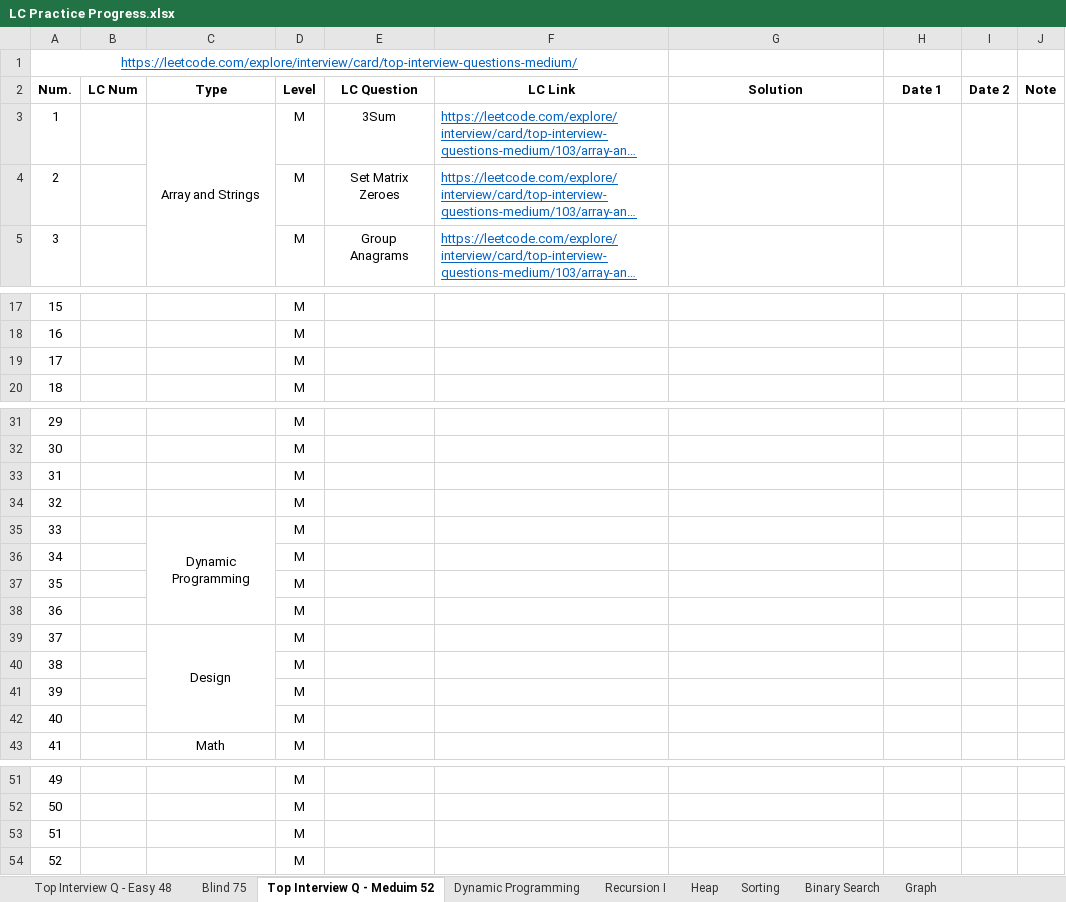
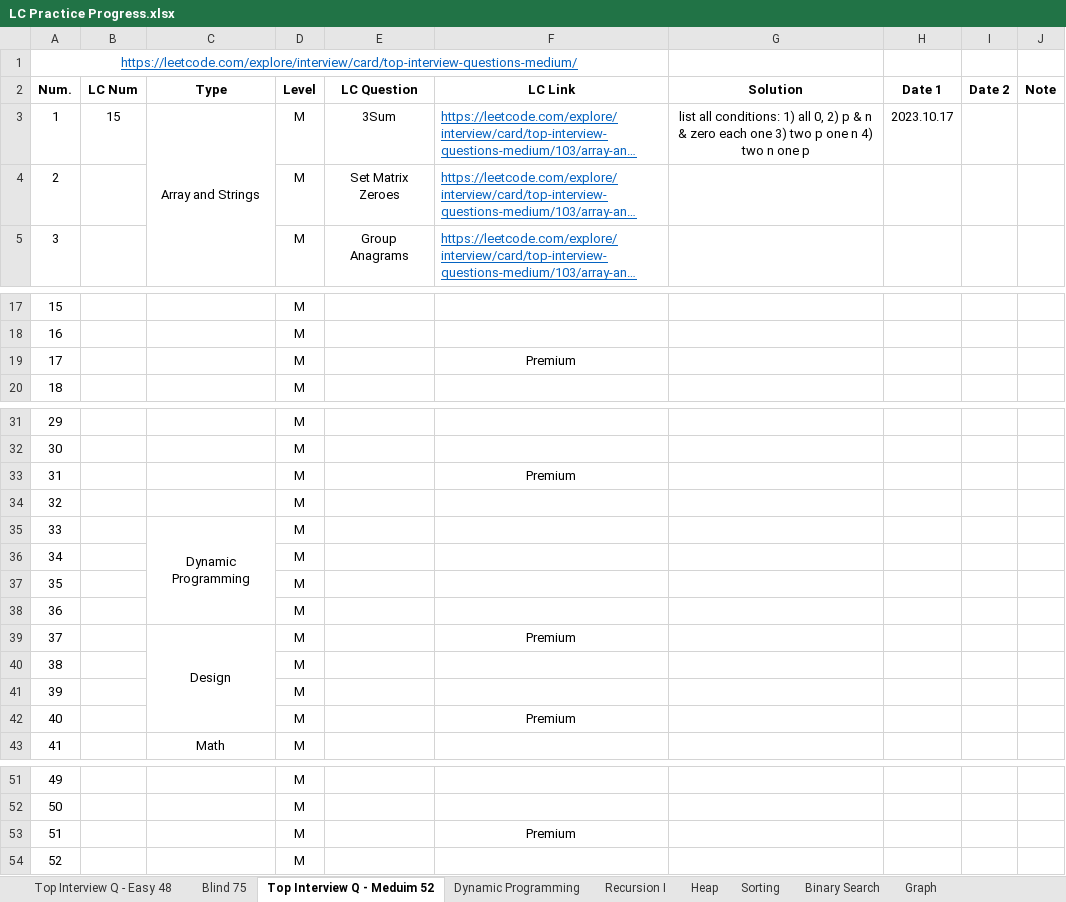
Before and after one commit to Ylieo816/Learning-Leetcode, an Excel workbook: LC Practice Progress.xlsx, sheet Top Interview Q - Meduim 52, drawn as a sheet; only a part is shown, gaps mark what is left out; long unchanged cells end in …; values as stored, in another font and other column widths than the file's, no borders; the diff names each change by its address in the sheet, - before the commit and + after, or states it on an @@ line.

```diff
--- a/LC Practice Progress.xlsx (sheet Top Interview Q - Meduim 52)
+++ b/LC Practice Progress.xlsx (sheet Top Interview Q - Meduim 52)
-B3 (LC Num): (empty)
+B3 (LC Num): 15
-G3 (Solution): (empty)
+G3 (Solution): list all conditions: 1) all 0, 2) p & n & zero each one 3) two p one n 4) two n one p
-H3 (Date 1): (empty)
+H3 (Date 1): 2023.10.17
-F19 (LC Link): (empty)
+F19 (LC Link): Premium
-F33 (LC Link): (empty)
+F33 (LC Link): Premium
-F39 (LC Link): (empty)
+F39 (LC Link): Premium
-F42 (LC Link): (empty)
+F42 (LC Link): Premium
-F53 (LC Link): (empty)
+F53 (LC Link): Premium
```
Also changed, not shown: sheet Blind 75, 2 other files.
